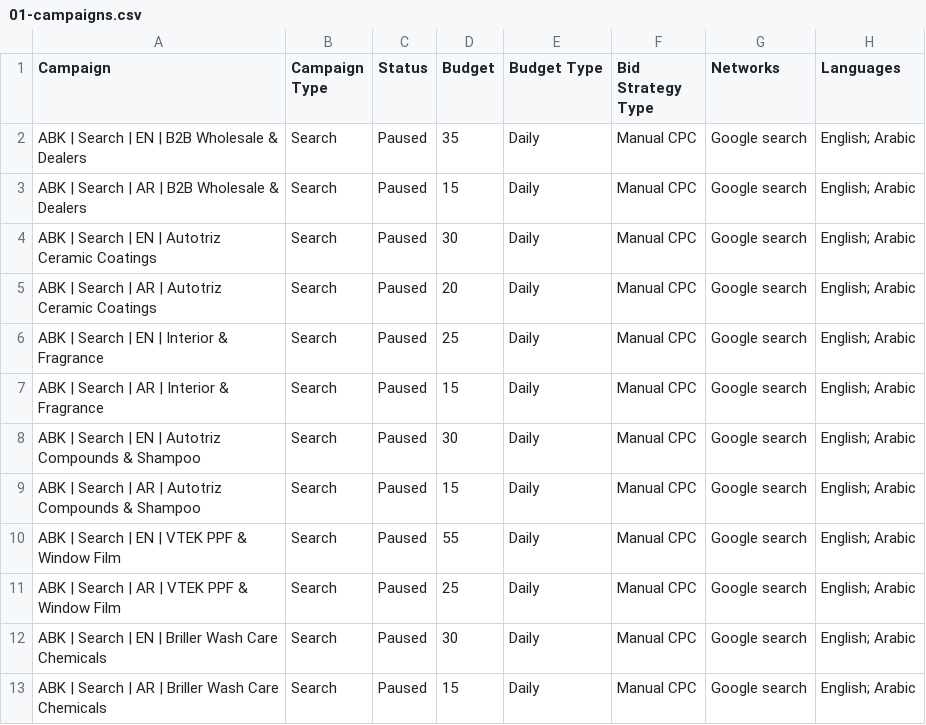
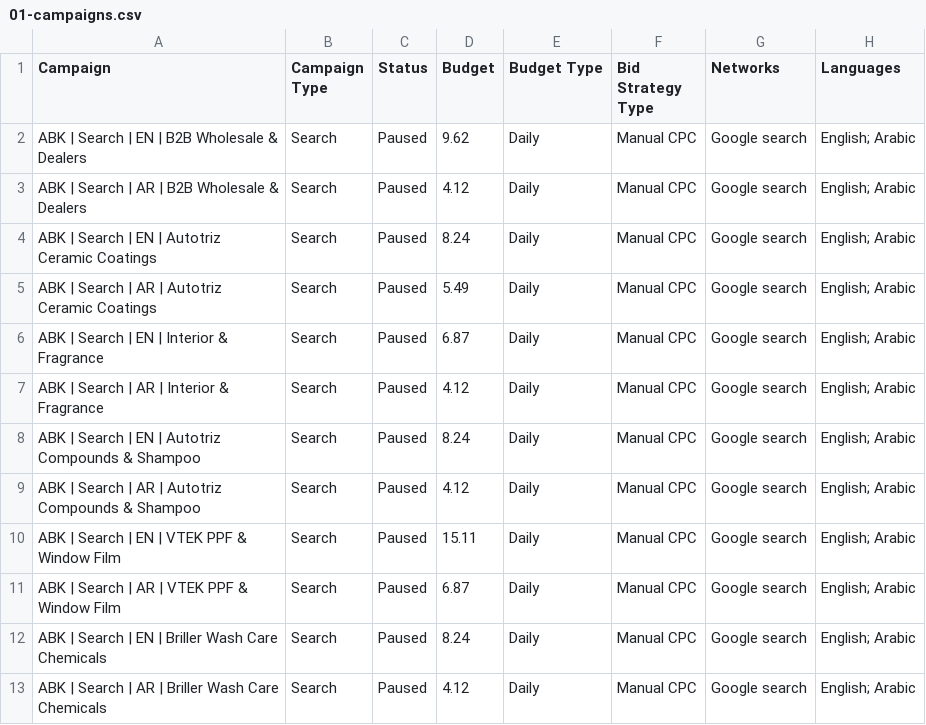
Before and after one commit to ammanabbasi/Qatar-website, a CSV file: marketing/google-ads/import/01-campaigns.csv, drawn as a sheet.

Commit message:
fix(marketing): emit budgets and bids in USD, the live account's currency
The ABK Google Ads account (502-538-6770) bills in US dollars — verified
in the account today — and a currency cannot be changed after creation.
Google Ads Editor imports budgets and max CPCs as bare numbers in the
account currency, so the QAR figures would have imported at 3.64× the
plan: "35" as $35/day instead of 35 QAR.

The themes stay authored in QAR. The exporter converts at the riyal's
fixed peg (3.64 QAR = $1) when it writes 01-campaigns.csv and
02-ad-groups.csv; campaign-settings.csv now shows both figures. All
twelve campaigns enabled would be $85.16/day, and ad-group bids run
$0.48–$1.51. Validation unchanged, still passing.

```diff
--- a/marketing/google-ads/import/01-campaigns.csv
+++ b/marketing/google-ads/import/01-campaigns.csv
@@ -1,13 +1,13 @@
 Campaign,Campaign Type,Status,Budget,Budget Type,Bid Strategy Type,Networks,Languages
-ABK | Search | EN | B2B Wholesale & Dealers,Search,Paused,35,Daily,Manual CPC,Google search,English; Arabic
-ABK | Search | AR | B2B Wholesale & Dealers,Search,Paused,15,Daily,Manual CPC,Google search,English; Arabic
-ABK | Search | EN | Autotriz Ceramic Coatings,Search,Paused,30,Daily,Manual CPC,Google search,English; Arabic
-ABK | Search | AR | Autotriz Ceramic Coatings,Search,Paused,20,Daily,Manual CPC,Google search,English; Arabic
-ABK | Search | EN | Interior & Fragrance,Search,Paused,25,Daily,Manual CPC,Google search,English; Arabic
-ABK | Search | AR | Interior & Fragrance,Search,Paused,15,Daily,Manual CPC,Google search,English; Arabic
-ABK | Search | EN | Autotriz Compounds & Shampoo,Search,Paused,30,Daily,Manual CPC,Google search,English; Arabic
-ABK | Search | AR | Autotriz Compounds & Shampoo,Search,Paused,15,Daily,Manual CPC,Google search,English; Arabic
-ABK | Search | EN | VTEK PPF & Window Film,Search,Paused,55,Daily,Manual CPC,Google search,English; Arabic
-ABK | Search | AR | VTEK PPF & Window Film,Search,Paused,25,Daily,Manual CPC,Google search,English; Arabic
-ABK | Search | EN | Briller Wash Care Chemicals,Search,Paused,30,Daily,Manual CPC,Google search,English; Arabic
-ABK | Search | AR | Briller Wash Care Chemicals,Search,Paused,15,Daily,Manual CPC,Google search,English; Arabic
+ABK | Search | EN | B2B Wholesale & Dealers,Search,Paused,9.62,Daily,Manual CPC,Google search,English; Arabic
+ABK | Search | AR | B2B Wholesale & Dealers,Search,Paused,4.12,Daily,Manual CPC,Google search,English; Arabic
+ABK | Search | EN | Autotriz Ceramic Coatings,Search,Paused,8.24,Daily,Manual CPC,Google search,English; Arabic
+ABK | Search | AR | Autotriz Ceramic Coatings,Search,Paused,5.49,Daily,Manual CPC,Google search,English; Arabic
+ABK | Search | EN | Interior & Fragrance,Search,Paused,6.87,Daily,Manual CPC,Google search,English; Arabic
+ABK | Search | AR | Interior & Fragrance,Search,Paused,4.12,Daily,Manual CPC,Google search,English; Arabic
+ABK | Search | EN | Autotriz Compounds & Shampoo,Search,Paused,8.24,Daily,Manual CPC,Google search,English; Arabic
+ABK | Search | AR | Autotriz Compounds & Shampoo,Search,Paused,4.12,Daily,Manual CPC,Google search,English; Arabic
+ABK | Search | EN | VTEK PPF & Window Film,Search,Paused,15.11,Daily,Manual CPC,Google search,English; Arabic
+ABK | Search | AR | VTEK PPF & Window Film,Search,Paused,6.87,Daily,Manual CPC,Google search,English; Arabic
+ABK | Search | EN | Briller Wash Care Chemicals,Search,Paused,8.24,Daily,Manual CPC,Google search,English; Arabic
+ABK | Search | AR | Briller Wash Care Chemicals,Search,Paused,4.12,Daily,Manual CPC,Google search,English; Arabic
```
Also changed, not shown: marketing/google-ads/campaign-settings.csv, marketing/google-ads/import/02-ad-groups.csv, 2 other files.
